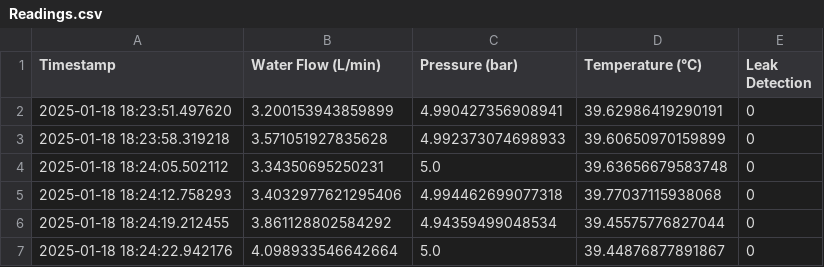
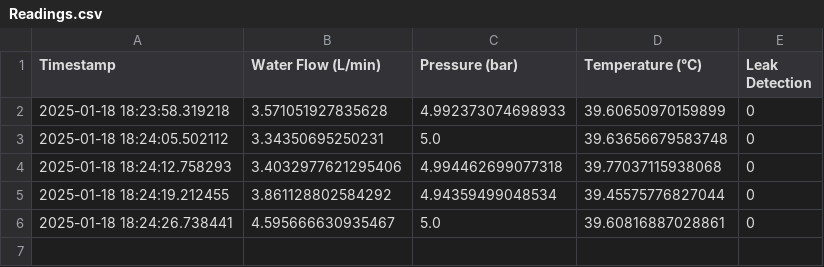
Before and after one commit to Ashaz4994/AGGLOMERATION, a CSV file: Data/Readings.csv, drawn as a sheet.

Commit message:
Updating CSV file via API

```diff
--- a/Data/Readings.csv
+++ b/Data/Readings.csv
@@ -1,3 +1,2 @@
 Timestamp,Water Flow (L/min),Pressure (bar),Temperature (°C),Leak Detection
-2025-01-18 18:23:51.497620,3.200153943859899,4.990427356908941,39.62986419290191,0
 2025-01-18 18:23:58.319218,3.571051927835628,4.992373074698933,39.60650970159899,0
@@ -6,2 +5,2 @@ Timestamp,Water Flow (L/min),Pressure (bar),Temperature (°C),Leak Detection
 2025-01-18 18:24:19.212455,3.861128802584292,4.94359499048534,39.45575776827044,0
-2025-01-18 18:24:22.942176,4.098933546642664,5.0,39.44876877891867,0
+2025-01-18 18:24:26.738441,4.595666630935467,5.0,39.60816887028861,0
```
